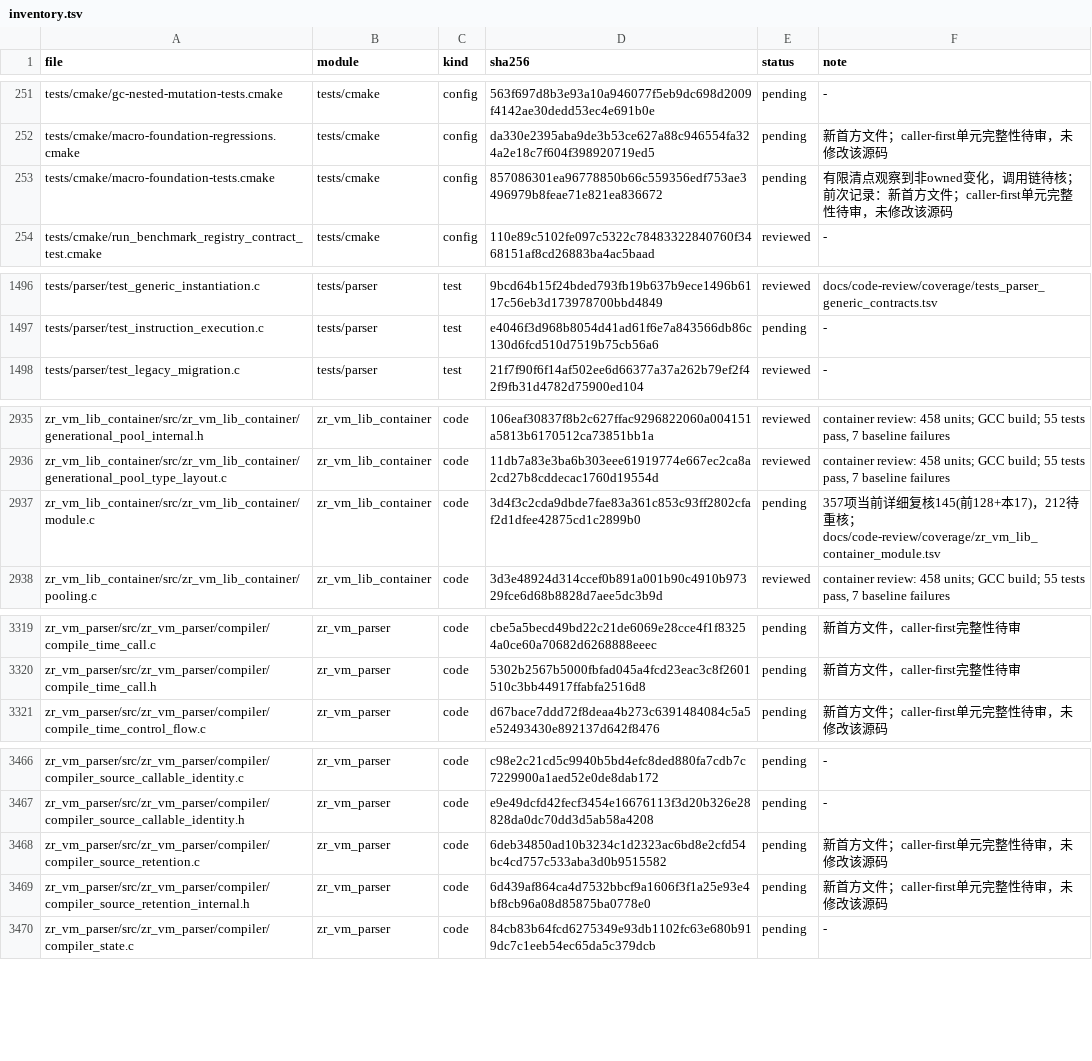
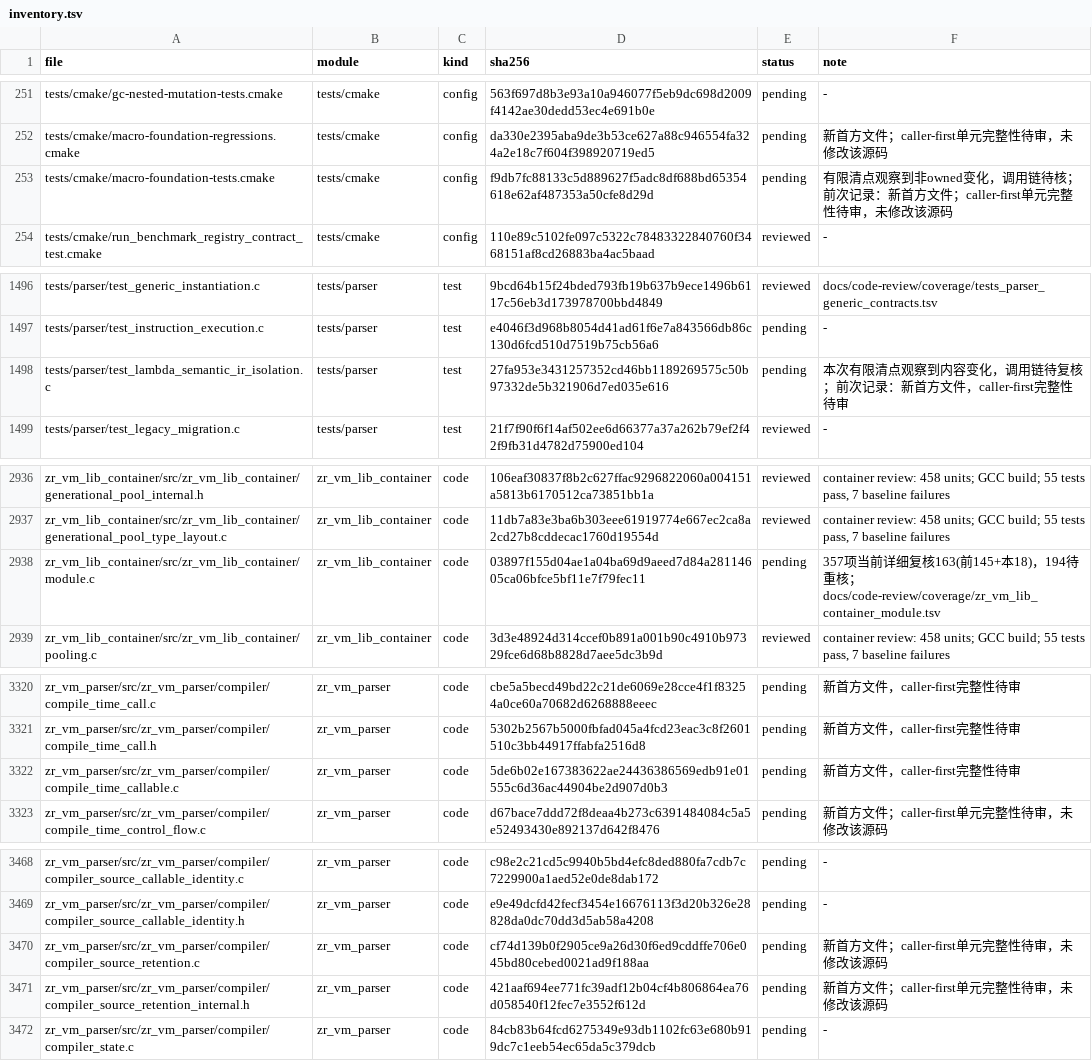
Before and after one commit to He-Jiahui/zr_vm, a TSV file: docs/code-review/inventory.tsv, drawn as a sheet; only a part is shown, gaps mark what is left out; the diff covers the shown part only.

```diff
--- a/docs/code-review/inventory.tsv
+++ b/docs/code-review/inventory.tsv
@@ -252,3 +252,3 @@ tests/cmake/gc-nested-mutation-tests.cmake	tests/cmake	config	563f697d8b3e93a10a
 tests/cmake/macro-foundation-regressions.cmake	tests/cmake	config	da330e2395aba9de3b53ce627a88c946554fa324a2e18c7f604f398920719ed5	pending	新首方文件；caller-first单元完整性待审，未修改该源码
-tests/cmake/macro-foundation-tests.cmake	tests/cmake	config	857086301ea96778850b66c559356edf753ae3496979b8feae71e821ea836672	pending	有限清点观察到非owned变化，调用链待核；前次记录：新首方文件；caller-first单元完整性待审，未修改该源码
+tests/cmake/macro-foundation-tests.cmake	tests/cmake	config	f9db7fc88133c5d889627f5adc8df688bd65354618e62af487353a50cfe8d29d	pending	有限清点观察到非owned变化，调用链待核；前次记录：新首方文件；caller-first单元完整性待审，未修改该源码
 tests/cmake/run_benchmark_registry_contract_test.cmake	tests/cmake	config	110e89c5102fe097c5322c78483322840760f3468151af8cd26883ba4ac5baad	reviewed	-
@@ -1497,2 +1497,3 @@ tests/parser/test_generic_instantiation.c	tests/parser	test	9bcd64b15f24bded793f
 tests/parser/test_instruction_execution.c	tests/parser	test	e4046f3d968b8054d41ad61f6e7a843566db86c130d6fcd510d7519b75cb56a6	pending	-
+tests/parser/test_lambda_semantic_ir_isolation.c	tests/parser	test	27fa953e3431257352cd46bb1189269575c50b97332de5b321906d7ed035e616	pending	本次有限清点观察到内容变化，调用链待复核；前次记录：新首方文件，caller-first完整性待审
 tests/parser/test_legacy_migration.c	tests/parser	test	21f7f90f6f14af502ee6d66377a37a262b79ef2f42f9fb31d4782d75900ed104	reviewed	-
@@ -2936,3 +2937,3 @@ zr_vm_lib_container/src/zr_vm_lib_container/generational_pool_internal.h	zr_vm_l
 zr_vm_lib_container/src/zr_vm_lib_container/generational_pool_type_layout.c	zr_vm_lib_container	code	11db7a83e3ba6b303eee61919774e667ec2ca8a2cd27b8cddecac1760d19554d	reviewed	container review: 458 units; GCC build; 55 tests pass, 7 baseline failures
-zr_vm_lib_container/src/zr_vm_lib_container/module.c	zr_vm_lib_container	code	3d4f3c2cda9dbde7fae83a361c853c93ff2802cfaf2d1dfee42875cd1c2899b0	pending	357项当前详细复核145(前128+本17)，212待重核；docs/code-review/coverage/zr_vm_lib_container_module.tsv
+zr_vm_lib_container/src/zr_vm_lib_container/module.c	zr_vm_lib_container	code	03897f155d04ae1a04ba69d9aeed7d84a28114605ca06bfce5bf11e7f79fec11	pending	357项当前详细复核163(前145+本18)，194待重核；docs/code-review/coverage/zr_vm_lib_container_module.tsv
 zr_vm_lib_container/src/zr_vm_lib_container/pooling.c	zr_vm_lib_container	code	3d3e48924d314ccef0b891a001b90c4910b97329fce6d68b8828d7aee5dc3b9d	reviewed	container review: 458 units; GCC build; 55 tests pass, 7 baseline failures
@@ -3320,2 +3321,3 @@ zr_vm_parser/src/zr_vm_parser/compiler/compile_time_call.c	zr_vm_parser	code	cbe
 zr_vm_parser/src/zr_vm_parser/compiler/compile_time_call.h	zr_vm_parser	code	5302b2567b5000fbfad045a4fcd23eac3c8f2601510c3bb44917ffabfa2516d8	pending	新首方文件，caller-first完整性待审
+zr_vm_parser/src/zr_vm_parser/compiler/compile_time_callable.c	zr_vm_parser	code	5de6b02e167383622ae24436386569edb91e01555c6d36ac44904be2d907d0b3	pending	新首方文件，caller-first完整性待审
 zr_vm_parser/src/zr_vm_parser/compiler/compile_time_control_flow.c	zr_vm_parser	code	d67bace7ddd72f8deaa4b273c6391484084c5a5e52493430e892137d642f8476	pending	新首方文件；caller-first单元完整性待审，未修改该源码
@@ -3467,4 +3469,4 @@ zr_vm_parser/src/zr_vm_parser/compiler/compiler_source_callable_identity.c	zr_vm
 zr_vm_parser/src/zr_vm_parser/compiler/compiler_source_callable_identity.h	zr_vm_parser	code	e9e49dcfd42fecf3454e16676113f3d20b326e28828da0dc70dd3d5ab58a4208	pending	-
-zr_vm_parser/src/zr_vm_parser/compiler/compiler_source_retention.c	zr_vm_parser	code	6deb34850ad10b3234c1d2323ac6bd8e2cfd54bc4cd757c533aba3d0b9515582	pending	新首方文件；caller-first单元完整性待审，未修改该源码
-zr_vm_parser/src/zr_vm_parser/compiler/compiler_source_retention_internal.h	zr_vm_parser	code	6d439af864ca4d7532bbcf9a1606f3f1a25e93e4bf8cb96a08d85875ba0778e0	pending	新首方文件；caller-first单元完整性待审，未修改该源码
+zr_vm_parser/src/zr_vm_parser/compiler/compiler_source_retention.c	zr_vm_parser	code	cf74d139b0f2905ce9a26d30f6ed9cddffe706e045bd80cebed0021ad9f188aa	pending	新首方文件；caller-first单元完整性待审，未修改该源码
+zr_vm_parser/src/zr_vm_parser/compiler/compiler_source_retention_internal.h	zr_vm_parser	code	421aaf694ee771fc39adf12b04cf4b806864ea76d058540f12fec7e3552f612d	pending	新首方文件；caller-first单元完整性待审，未修改该源码
 zr_vm_parser/src/zr_vm_parser/compiler/compiler_state.c	zr_vm_parser	code	84cb83b64fcd6275349e93db1102fc63e680b919dc7c1eeb54ec65da5c379dcb	pending	-
```
Also changed, not shown: 4 edited cells elsewhere in this file, 3 other files.
